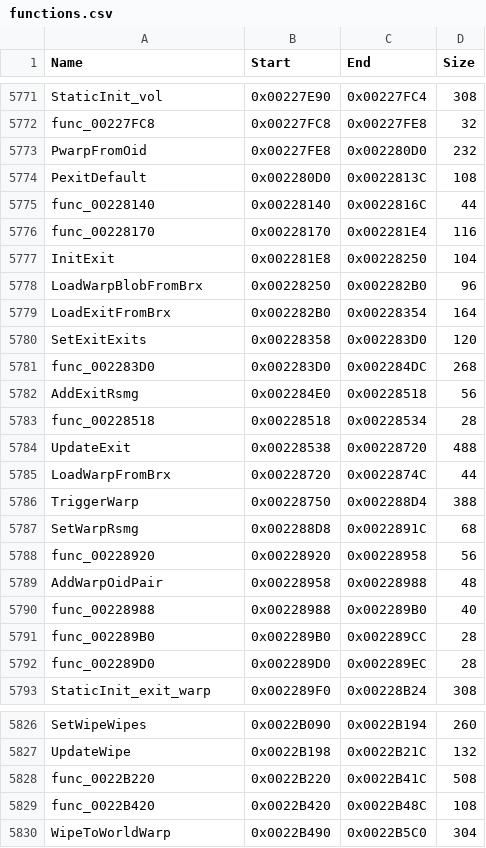
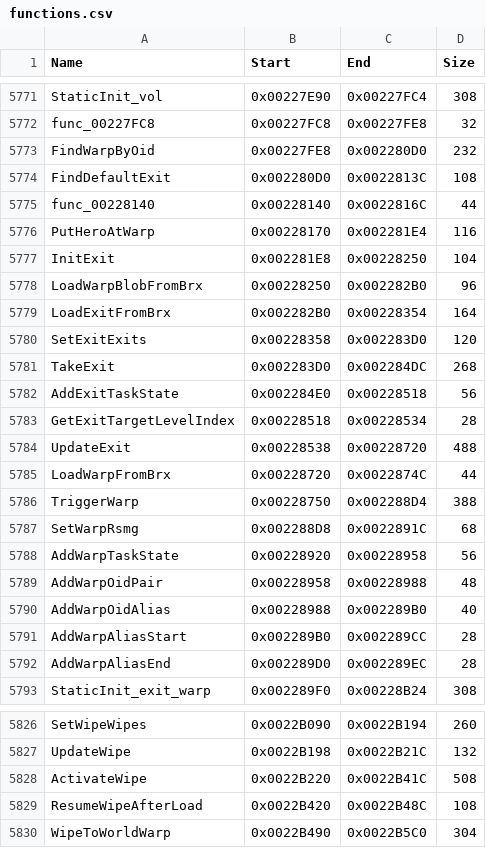
Before and after one commit to brc7/sly2-decomp, a CSV file: config/functions.csv, drawn as a sheet; only a part is shown, gaps mark what is left out.

```diff
--- a/config/functions.csv
+++ b/config/functions.csv
@@ -5772,6 +5772,6 @@ StaticInit_vol,0x00227E90,0x00227FC4,308
 func_00227FC8,0x00227FC8,0x00227FE8,32
-PwarpFromOid,0x00227FE8,0x002280D0,232
-PexitDefault,0x002280D0,0x0022813C,108
+FindWarpByOid,0x00227FE8,0x002280D0,232
+FindDefaultExit,0x002280D0,0x0022813C,108
 func_00228140,0x00228140,0x0022816C,44
-func_00228170,0x00228170,0x002281E4,116
+PutHeroAtWarp,0x00228170,0x002281E4,116
 InitExit,0x002281E8,0x00228250,104
@@ -5780,5 +5780,5 @@ LoadExitFromBrx,0x002282B0,0x00228354,164
 SetExitExits,0x00228358,0x002283D0,120
-func_002283D0,0x002283D0,0x002284DC,268
-AddExitRsmg,0x002284E0,0x00228518,56
-func_00228518,0x00228518,0x00228534,28
+TakeExit,0x002283D0,0x002284DC,268
+AddExitTaskState,0x002284E0,0x00228518,56
+GetExitTargetLevelIndex,0x00228518,0x00228534,28
 UpdateExit,0x00228538,0x00228720,488
@@ -5787,7 +5787,7 @@ TriggerWarp,0x00228750,0x002288D4,388
 SetWarpRsmg,0x002288D8,0x0022891C,68
-func_00228920,0x00228920,0x00228958,56
+AddWarpTaskState,0x00228920,0x00228958,56
 AddWarpOidPair,0x00228958,0x00228988,48
-func_00228988,0x00228988,0x002289B0,40
-func_002289B0,0x002289B0,0x002289CC,28
-func_002289D0,0x002289D0,0x002289EC,28
+AddWarpOidAlias,0x00228988,0x002289B0,40
+AddWarpAliasStart,0x002289B0,0x002289CC,28
+AddWarpAliasEnd,0x002289D0,0x002289EC,28
 StaticInit_exit_warp,0x002289F0,0x00228B24,308
@@ -5827,4 +5827,4 @@ SetWipeWipes,0x0022B090,0x0022B194,260
 UpdateWipe,0x0022B198,0x0022B21C,132
-func_0022B220,0x0022B220,0x0022B41C,508
-func_0022B420,0x0022B420,0x0022B48C,108
+ActivateWipe,0x0022B220,0x0022B41C,508
+ResumeWipeAfterLoad,0x0022B420,0x0022B48C,108
 WipeToWorldWarp,0x0022B490,0x0022B5C0,304
```
Also changed, not shown: config/matched.csv, 17 other files.
